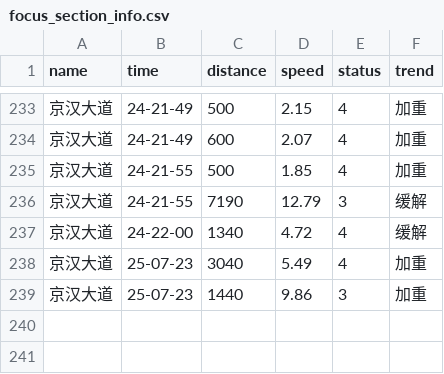
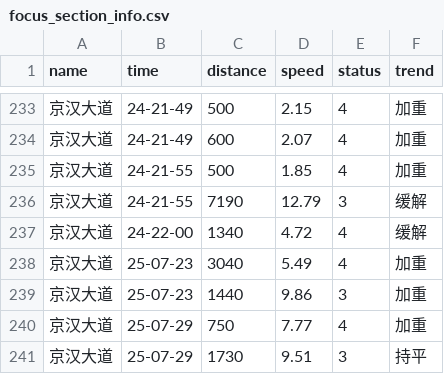
Before and after one commit to HereIsZephyrus/trunklevel_evaluation, a CSV file: result/focus_section_info.csv, drawn as a sheet; only a part is shown, gaps mark what is left out.

```diff
--- a/result/focus_section_info.csv
+++ b/result/focus_section_info.csv
@@ -239 +239,3 @@ name,time,distance,speed,status,trend
 京汉大道,25-07-23,1440,9.86,3,加重
+京汉大道,25-07-29,750,7.77,4,加重
+京汉大道,25-07-29,1730,9.51,3,持平
```
Also changed, not shown: result/focus_basic_info.csv.
